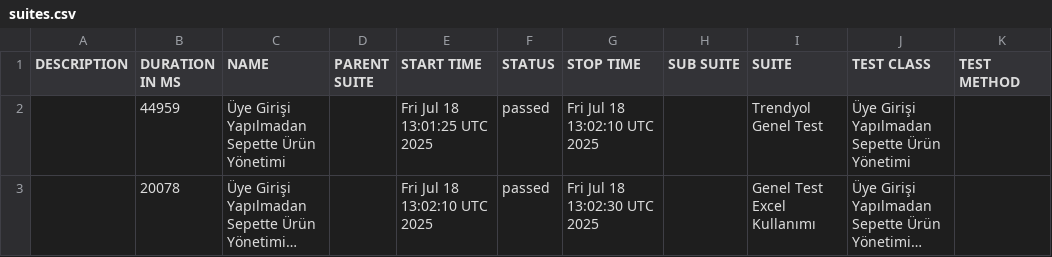
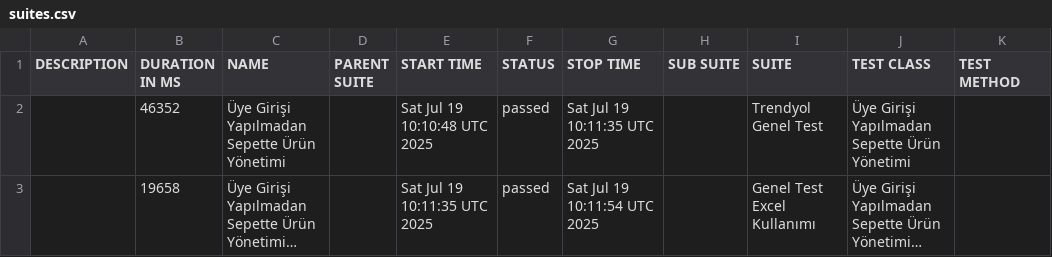
Before and after one commit to melihberk/selenium-with-cucumber, a CSV file: data/suites.csv, drawn as a sheet; long unchanged cells end in …; the diff names each change by its address in the sheet, - before the commit and + after, or states it on an @@ line.

```diff
--- a/data/suites.csv
+++ b/data/suites.csv
-B2 (DURATION IN MS): 44959
+B2 (DURATION IN MS): 46352
-E2 (START TIME): Fri Jul 18 13:01:25 UTC 2025
+E2 (START TIME): Sat Jul 19 10:10:48 UTC 2025
-G2 (STOP TIME): Fri Jul 18 13:02:10 UTC 2025
+G2 (STOP TIME): Sat Jul 19 10:11:35 UTC 2025
-B3 (DURATION IN MS): 20078
+B3 (DURATION IN MS): 19658
-E3 (START TIME): Fri Jul 18 13:02:10 UTC 2025
+E3 (START TIME): Sat Jul 19 10:11:35 UTC 2025
-G3 (STOP TIME): Fri Jul 18 13:02:30 UTC 2025
+G3 (STOP TIME): Sat Jul 19 10:11:54 UTC 2025
```
Also changed, not shown: 45 other files.
